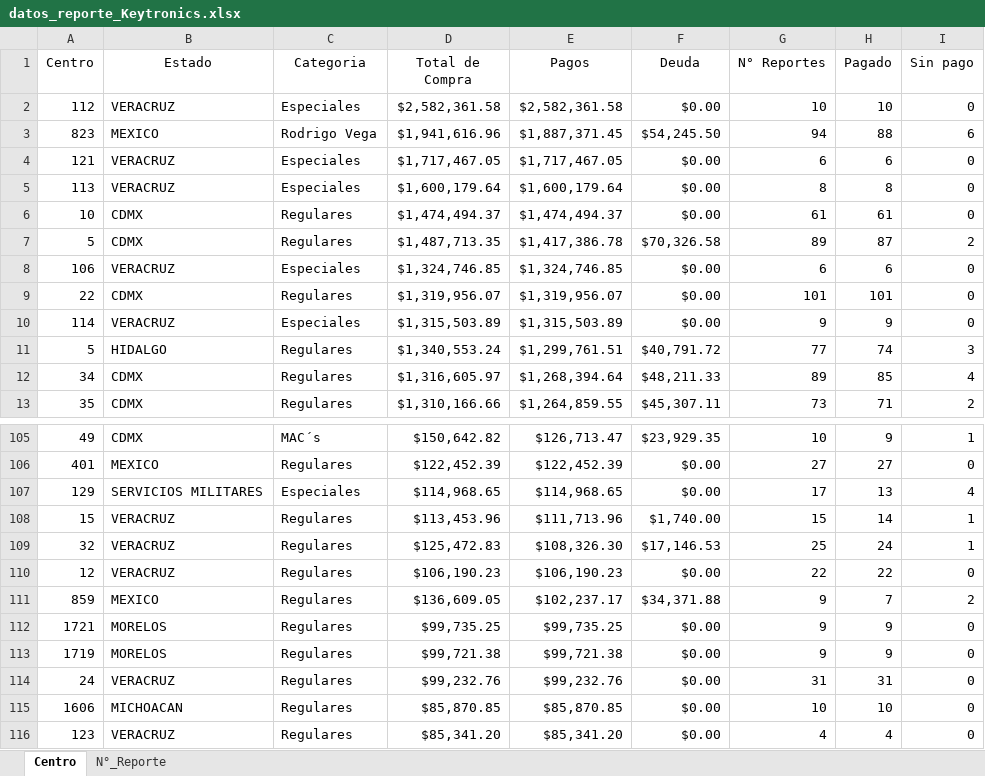
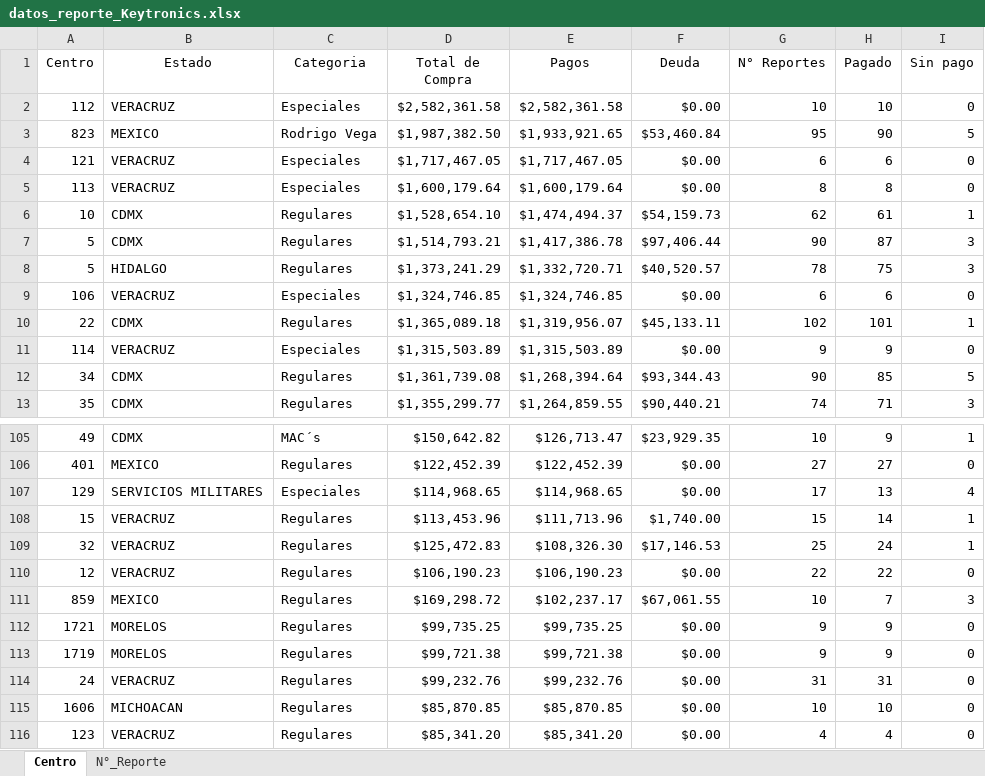
Before and after one commit to josels980410-jpg/keytronics-dashboard, an Excel workbook: datos_reporte_Keytronics.xlsx, sheet Centro, drawn as a sheet; only a part is shown, gaps mark what is left out; values as stored, in another font and other column widths than the file's, no borders; table styles not drawn; removed rows and columns are numbered as before the commit, all else as after; the diff covers the shown part only; the diff names each change by its address in the sheet, - before the commit and + after, or states it on an @@ line.

Commit message:
Se Actializa reporte 03/02/2026

```diff
--- a/datos_reporte_Keytronics.xlsx (sheet Centro)
+++ b/datos_reporte_Keytronics.xlsx (sheet Centro)
-D3 (Total de Compra): $1,941,616.96
+D3 (Total de Compra): $1,987,382.50
-E3 (Pagos): $1,887,371.45
+E3 (Pagos): $1,933,921.65
-F3 (Deuda): $54,245.50
+F3 (Deuda): $53,460.84
-G3 (N° Reportes): 94
+G3 (N° Reportes): 95
-H3 (Pagado): 88
+H3 (Pagado): 90
-I3 (Sin pago): 6
+I3 (Sin pago): 5
-D6 (Total de Compra): $1,474,494.37
+D6 (Total de Compra): $1,528,654.10
-F6 (Deuda): $0.00
+F6 (Deuda): $54,159.73
-G6 (N° Reportes): 61
+G6 (N° Reportes): 62
-I6 (Sin pago): 0
+I6 (Sin pago): 1
-D7 (Total de Compra): $1,487,713.35
+D7 (Total de Compra): $1,514,793.21
-F7 (Deuda): $70,326.58
+F7 (Deuda): $97,406.44
-G7 (N° Reportes): 89
+G7 (N° Reportes): 90
-I7 (Sin pago): 2
+I7 (Sin pago): 3
+row 8: 5 | HIDALGO | Regulares | $1,373,241.29 | $1,332,720.71 | $40,520.57 | 78 | 75 | 3
-D10 (Total de Compra): $1,319,956.07
+D10 (Total de Compra): $1,365,089.18
-F10 (Deuda): $0.00
+F10 (Deuda): $45,133.11
-G10 (N° Reportes): 101
+G10 (N° Reportes): 102
-I10 (Sin pago): 0
+I10 (Sin pago): 1
-row 11: 5 | HIDALGO | Regulares | $1,340,553.24 | $1,299,761.51 | $40,791.72 | 77 | 74 | 3
-D12 (Total de Compra): $1,316,605.97
+D12 (Total de Compra): $1,361,739.08
-F12 (Deuda): $48,211.33
+F12 (Deuda): $93,344.43
-G12 (N° Reportes): 89
+G12 (N° Reportes): 90
-I12 (Sin pago): 4
+I12 (Sin pago): 5
-D13 (Total de Compra): $1,310,166.66
+D13 (Total de Compra): $1,355,299.77
-F13 (Deuda): $45,307.11
+F13 (Deuda): $90,440.21
-G13 (N° Reportes): 73
+G13 (N° Reportes): 74
-I13 (Sin pago): 2
+I13 (Sin pago): 3
-D111 (Total de Compra): $136,609.05
+D111 (Total de Compra): $169,298.72
-F111 (Deuda): $34,371.88
+F111 (Deuda): $67,061.55
-G111 (N° Reportes): 9
+G111 (N° Reportes): 10
-I111 (Sin pago): 2
+I111 (Sin pago): 3
```
Also changed, not shown: 11 added rows, 11 removed rows and 181 edited cells elsewhere in this sheet, sheet N°_Reporte, Reporte_inventario.xlsx, 3 other files.
